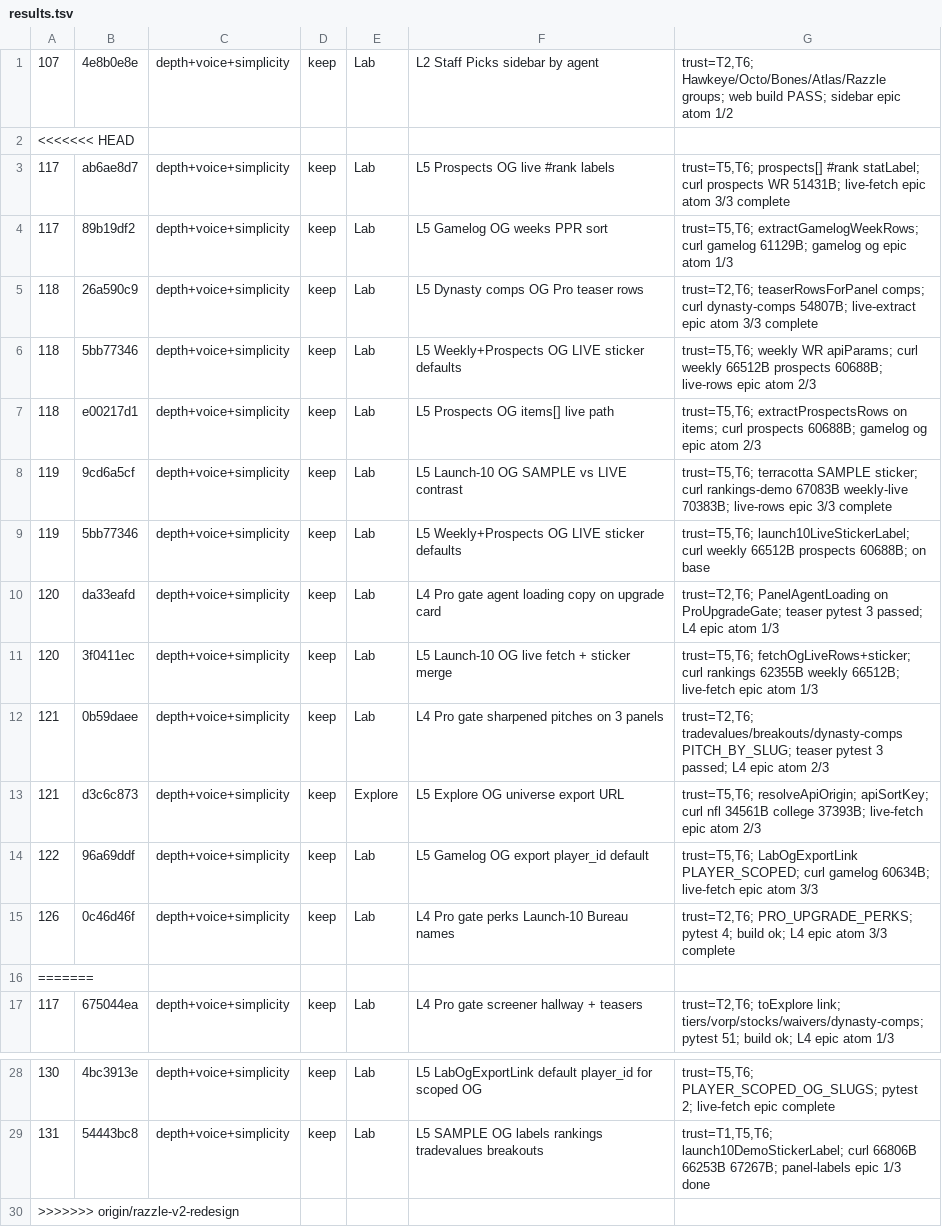
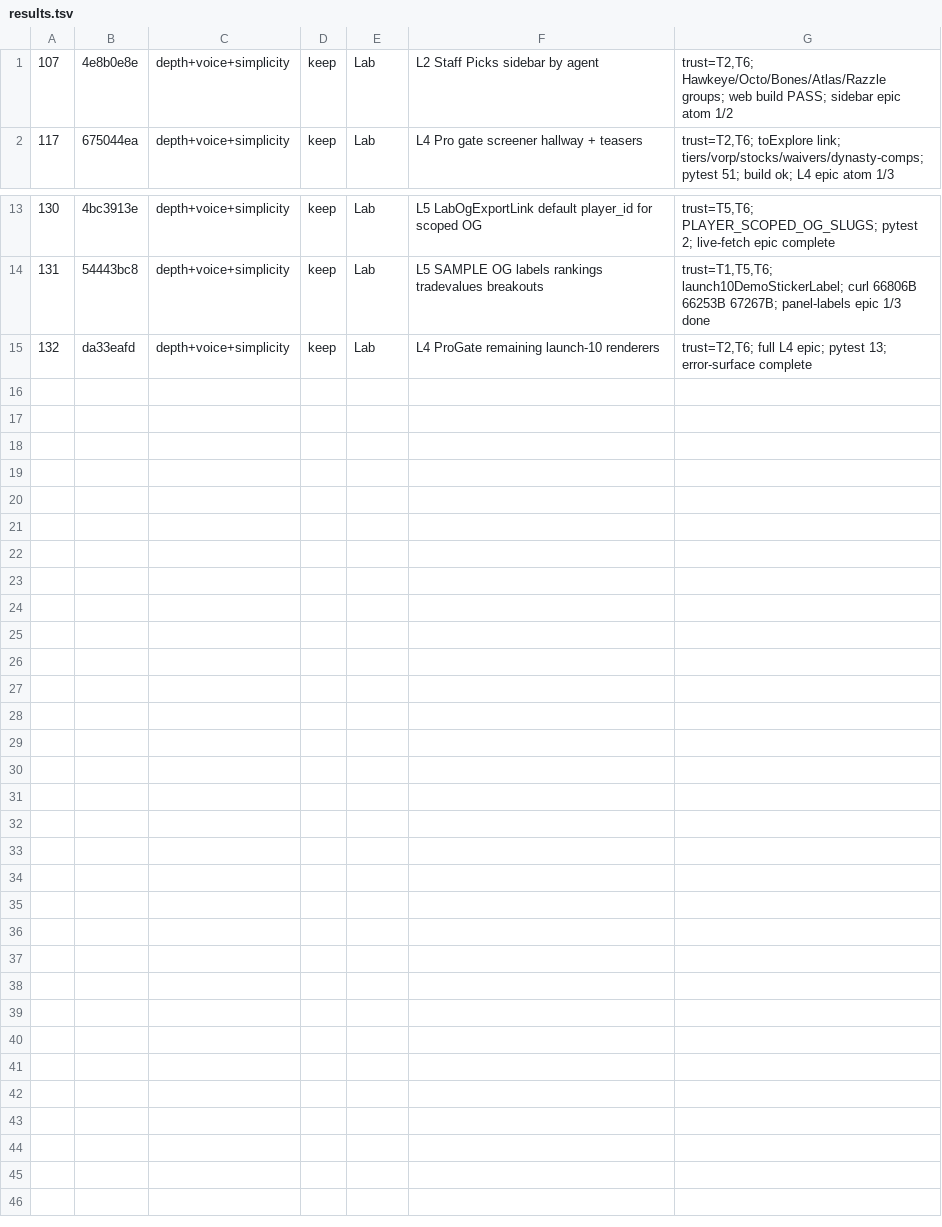
Before and after one commit to swaggerdagger987/razzle, a TSV file: docs/v2/results.tsv, drawn as a sheet; only a part is shown, gaps mark what is left out.

Commit message:
standup: 2026-05-31 — SHIP Lab L4 ProGate remaining launch-10
Co-authored-by: swaggerdagger987 <swaggerdagger987@users.noreply.github.com>

```diff
--- a/docs/v2/results.tsv
+++ b/docs/v2/results.tsv
@@ -1,17 +1,2 @@
 107	4e8b0e8e	depth+voice+simplicity	keep	Lab	L2 Staff Picks sidebar by agent	trust=T2,T6; Hawkeye/Octo/Bones/Atlas/Razzle groups; web build PASS; sidebar epic atom 1/2
-<<<<<<< HEAD
-117	ab6ae8d7	depth+voice+simplicity	keep	Lab	L5 Prospects OG live #rank labels	trust=T5,T6; prospects[] #rank statLabel; curl prospects WR 51431B; live-fetch epic atom 3/3 complete
-117	89b19df2	depth+voice+simplicity	keep	Lab	L5 Gamelog OG weeks PPR sort	trust=T5,T6; extractGamelogWeekRows; curl gamelog 61129B; gamelog og epic atom 1/3
-118	26a590c9	depth+voice+simplicity	keep	Lab	L5 Dynasty comps OG Pro teaser rows	trust=T2,T6; teaserRowsForPanel comps; curl dynasty-comps 54807B; live-extract epic atom 3/3 complete
-118	5bb77346	depth+voice+simplicity	keep	Lab	L5 Weekly+Prospects OG LIVE sticker defaults	trust=T5,T6; weekly WR apiParams; curl weekly 66512B prospects 60688B; live-rows epic atom 2/3
-118	e00217d1	depth+voice+simplicity	keep	Lab	L5 Prospects OG items[] live path	trust=T5,T6; extractProspectsRows on items; curl prospects 60688B; gamelog og epic atom 2/3
-119	9cd6a5cf	depth+voice+simplicity	keep	Lab	L5 Launch-10 OG SAMPLE vs LIVE contrast	trust=T5,T6; terracotta SAMPLE sticker; curl rankings-demo 67083B weekly-live 70383B; live-rows epic 3/3 complete
-119	5bb77346	depth+voice+simplicity	keep	Lab	L5 Weekly+Prospects OG LIVE sticker defaults	trust=T5,T6; launch10LiveStickerLabel; curl weekly 66512B prospects 60688B; on base
-120	da33eafd	depth+voice+simplicity	keep	Lab	L4 Pro gate agent loading copy on upgrade card	trust=T2,T6; PanelAgentLoading on ProUpgradeGate; teaser pytest 3 passed; L4 epic atom 1/3
-120	3f0411ec	depth+voice+simplicity	keep	Lab	L5 Launch-10 OG live fetch + sticker merge	trust=T5,T6; fetchOgLiveRows+sticker; curl rankings 62355B weekly 66512B; live-fetch epic atom 1/3
-121	0b59daee	depth+voice+simplicity	keep	Lab	L4 Pro gate sharpened pitches on 3 panels	trust=T2,T6; tradevalues/breakouts/dynasty-comps PITCH_BY_SLUG; teaser pytest 3 passed; L4 epic atom 2/3
-121	d3c6c873	depth+voice+simplicity	keep	Explore	L5 Explore OG universe export URL	trust=T5,T6; resolveApiOrigin; apiSortKey; curl nfl 34561B college 37393B; live-fetch epic atom 2/3
-122	96a69ddf	depth+voice+simplicity	keep	Lab	L5 Gamelog OG export player_id default	trust=T5,T6; LabOgExportLink PLAYER_SCOPED; curl gamelog 60634B; live-fetch epic atom 3/3
-126	0c46d46f	depth+voice+simplicity	keep	Lab	L4 Pro gate perks Launch-10 Bureau names	trust=T2,T6; PRO_UPGRADE_PERKS; pytest 4; build ok; L4 epic atom 3/3 complete
-=======
 117	675044ea	depth+voice+simplicity	keep	Lab	L4 Pro gate screener hallway + teasers	trust=T2,T6; toExplore link; tiers/vorp/stocks/waivers/dynasty-comps; pytest 51; build ok; L4 epic atom 1/3
@@ -29,2 +14,2 @@
 131	54443bc8	depth+voice+simplicity	keep	Lab	L5 SAMPLE OG labels rankings tradevalues breakouts	trust=T1,T5,T6; launch10DemoStickerLabel; curl 66806B 66253B 67267B; panel-labels epic 1/3 done
->>>>>>> origin/razzle-v2-redesign
+132	da33eafd	depth+voice+simplicity	keep	Lab	L4 ProGate remaining launch-10 renderers	trust=T2,T6; full L4 epic; pytest 13; error-surface complete
```
Also changed, not shown: 12 other files.
